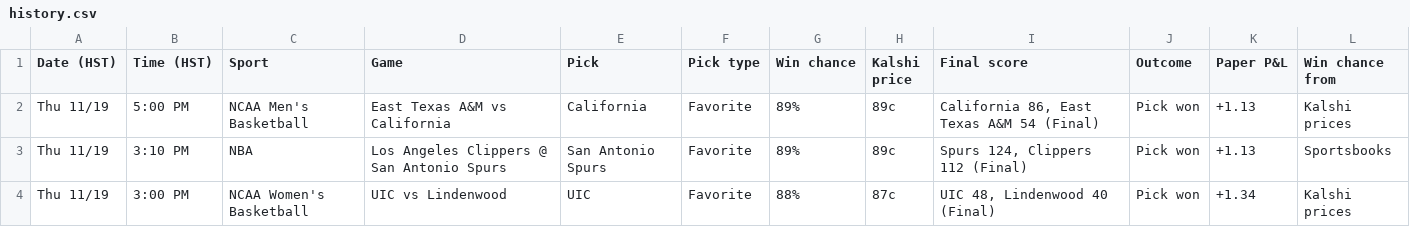
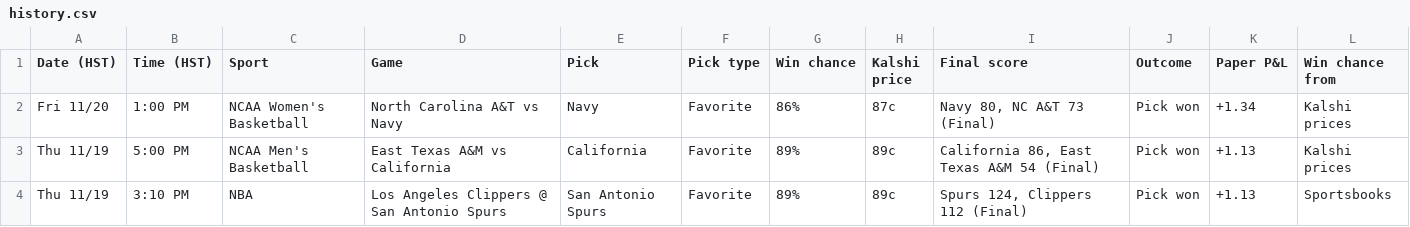
Before and after one commit to Seed808/kalshi-bot, a CSV file: docs/history.csv, drawn as a sheet; only a part is shown; the shorter side is filled out with more unchanged rows.

```diff
--- a/docs/history.csv
+++ b/docs/history.csv
@@ -1,2 +1,3 @@
 Date (HST),Time (HST),Sport,Game,Pick,Pick type,Win chance,Kalshi price,Final score,Outcome,Paper P&L,Win chance from
+Fri 11/20,1:00 PM,NCAA Women's Basketball,North Carolina A&T vs Navy,Navy,Favorite,86%,87c,"Navy 80, NC A&T 73 (Final)",Pick won,+1.34,Kalshi prices
 Thu 11/19,5:00 PM,NCAA Men's Basketball,East Texas A&M vs California,California,Favorite,89%,89c,"California 86, East Texas A&M 54 (Final)",Pick won,+1.13,Kalshi prices
```
Also changed, not shown: 5 other files.
